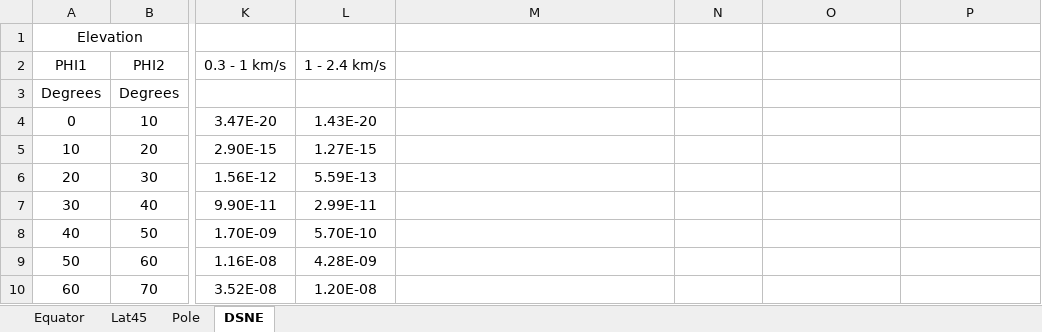
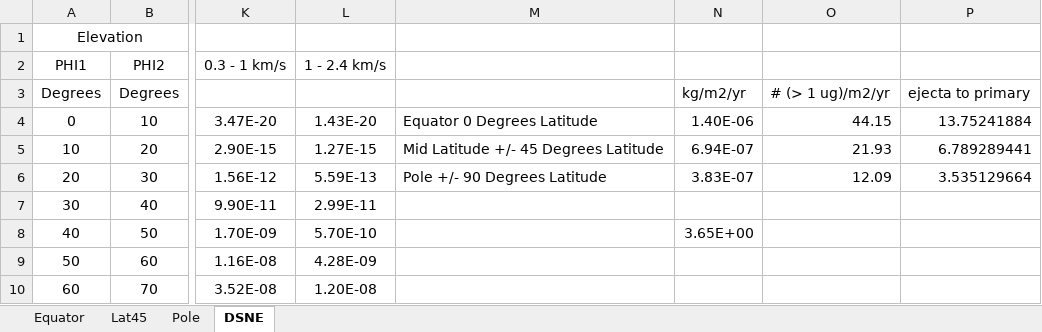
Before and after one commit to pmbremner/LunarEjecta, an Excel workbook: LunarEjectaCode/DSNE_env_final2.xlsx, sheet DSNE, drawn as a sheet; only a part is shown, gaps mark what is left out; values as stored, in another font and other column widths than the file's, no borders; the diff names each change by its address in the sheet, - before the commit and + after, or states it on an @@ line.

```diff
--- a/LunarEjectaCode/DSNE_env_final2.xlsx (sheet DSNE)
+++ b/LunarEjectaCode/DSNE_env_final2.xlsx (sheet DSNE)
-N3: (empty)
+N3: kg/m2/yr
-O3: (empty)
+O3: # (> 1 ug)/m2/yr
-P3: (empty)
+P3: ejecta to primary
-M4: (empty)
+M4: Equator 0 Degrees Latitude
-N4: (empty)
+N4: 1.40E-06
-O4: (empty)
+O4: 44.15
-P4: (empty)
+P4: 13.75241884
-M5: (empty)
+M5: Mid Latitude +/- 45 Degrees Latitude
-N5: (empty)
+N5: 6.94E-07
-O5: (empty)
+O5: 21.93
-P5: (empty)
+P5: 6.789289441
-M6: (empty)
+M6: Pole +/- 90 Degrees Latitude
-N6: (empty)
+N6: 3.83E-07
-O6: (empty)
+O6: 12.09
-P6: (empty)
+P6: 3.535129664
-N8: (empty)
+N8: 3.65E+00
```
Also changed, not shown: Carrier_fixed_fit.xlsx, 6 other files.
